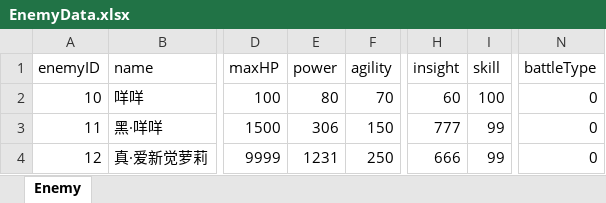
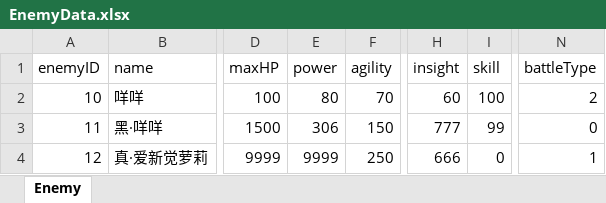
Before and after one commit to huzhangyang/ChineseRoguelikeGame, an Excel workbook: Documents/ExcelData/EnemyData.xlsx, sheet Enemy, drawn as a sheet; only a part is shown, gaps mark what is left out; values as stored, in another font and other column widths than the file's, no borders; the diff names each change by its address in the sheet, - before the commit and + after, or states it on an @@ line.

```diff
--- a/Documents/ExcelData/EnemyData.xlsx (sheet Enemy)
+++ b/Documents/ExcelData/EnemyData.xlsx (sheet Enemy)
-N2 (battleType): 0
+N2 (battleType): 2
-E4 (power): 1231
+E4 (power): 9999
-I4 (skill): 99
+I4 (skill): 0
-N4 (battleType): 0
+N4 (battleType): 1
```
Also changed, not shown: 3 other files.
